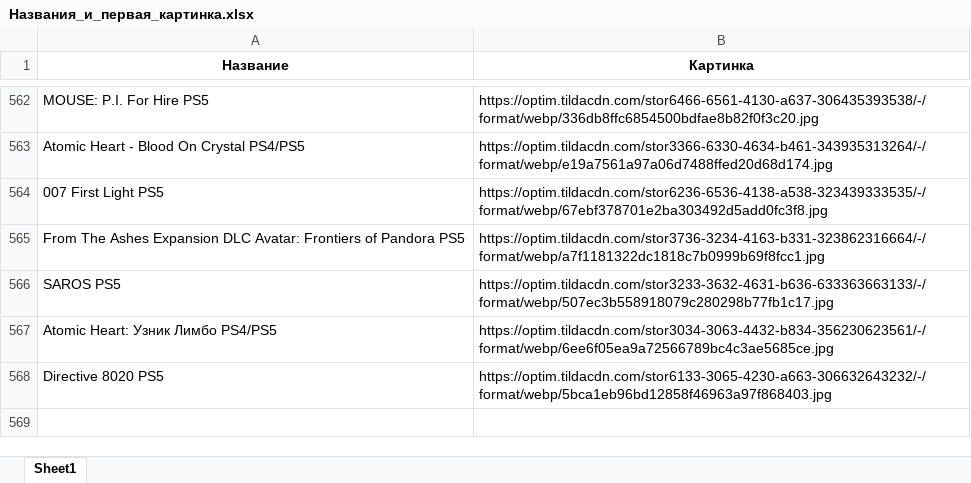
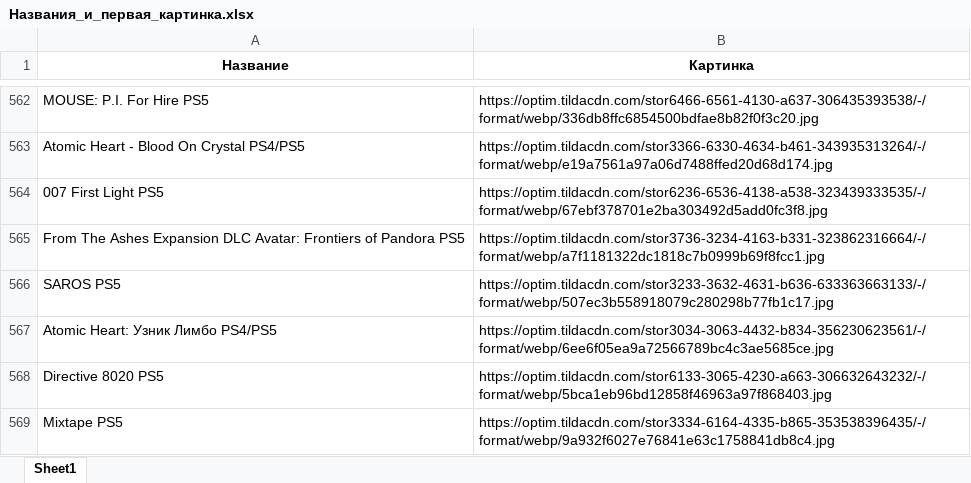
Before and after one commit to chekoli911/training-timer, an Excel workbook: Названия_и_первая_картинка.xlsx, sheet Sheet1, drawn as a sheet; only a part is shown, gaps mark what is left out; values as stored, in another font and other column widths than the file's, no borders; the diff names each change by its address in the sheet, - before the commit and + after, or states it on an @@ line.

Commit message:
Add files via upload

```diff
--- a/Названия_и_первая_картинка.xlsx (sheet Sheet1)
+++ b/Названия_и_первая_картинка.xlsx (sheet Sheet1)
+row 569: Mixtape PS5 | https://optim.tildacdn.com/stor3334-6164-4335-b865-353538396435/-/format/webp/9a932f6027e76841e63c1758841db8c4.jpg
```
